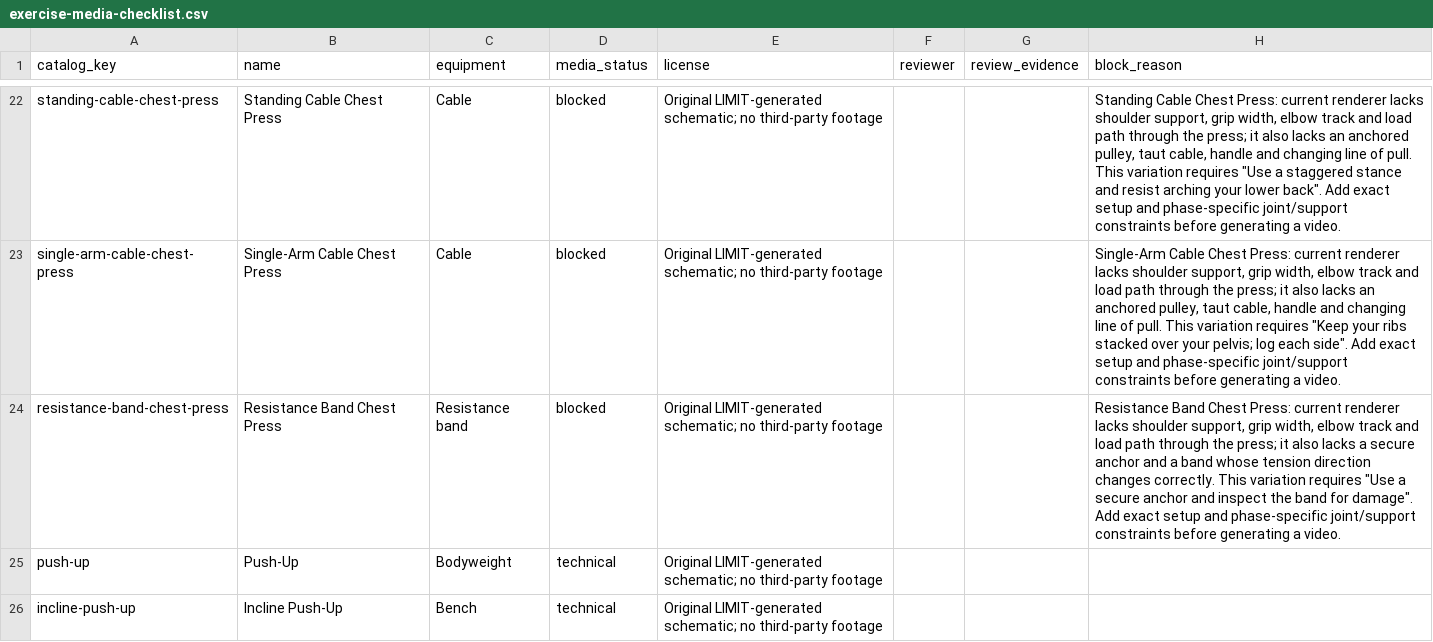
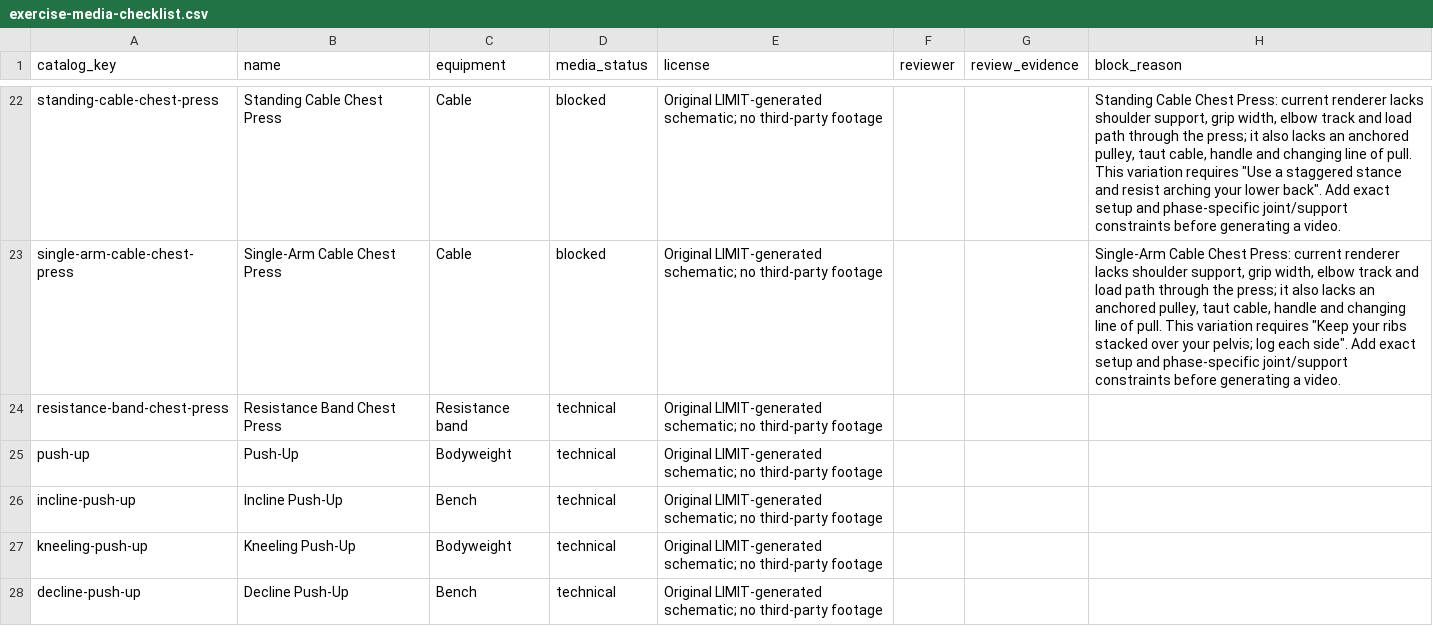
Before and after one commit to dylanlasensky/limit, a CSV file: docs/exercise-media-checklist.csv, drawn as a sheet; only a part is shown, gaps mark what is left out; the shorter side is filled out with more unchanged rows.

Commit message:
Add exact anchored band chest press guide

```diff
--- a/docs/exercise-media-checklist.csv
+++ b/docs/exercise-media-checklist.csv
@@ -23,3 +23,3 @@ standing-cable-chest-press,Standing Cable Chest Press,Cable,blocked,Original LIM
 single-arm-cable-chest-press,Single-Arm Cable Chest Press,Cable,blocked,Original LIMIT-generated schematic; no third-party footage,,,"Single-Arm Cable Chest Press: current renderer lacks shoulder support, grip width, elbow track and load path through the press; it also lacks an anchored pulley, taut cable, handle and changing line of pull. This variation requires ""Keep your ribs stacked over your pelvis; log each side"". Add exact setup and phase-specific joint/support constraints before generating a video."
-resistance-band-chest-press,Resistance Band Chest Press,Resistance band,blocked,Original LIMIT-generated schematic; no third-party footage,,,"Resistance Band Chest Press: current renderer lacks shoulder support, grip width, elbow track and load path through the press; it also lacks a secure anchor and a band whose tension direction changes correctly. This variation requires ""Use a secure anchor and inspect the band for damage"". Add exact setup and phase-specific joint/support constraints before generating a video."
+resistance-band-chest-press,Resistance Band Chest Press,Resistance band,technical,Original LIMIT-generated schematic; no third-party footage,,,
 push-up,Push-Up,Bodyweight,technical,Original LIMIT-generated schematic; no third-party footage,,,
```
Also changed, not shown: 5 other files.
